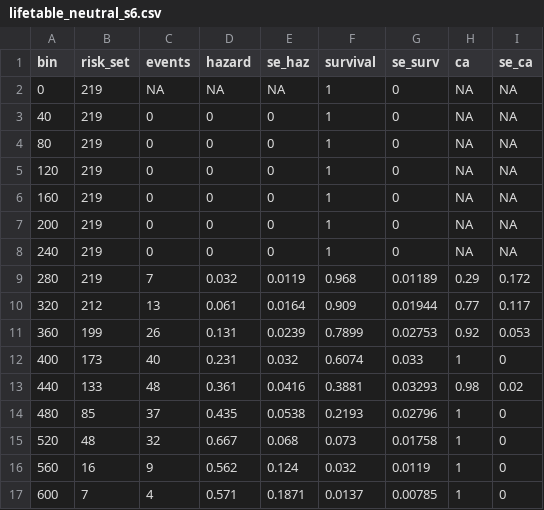
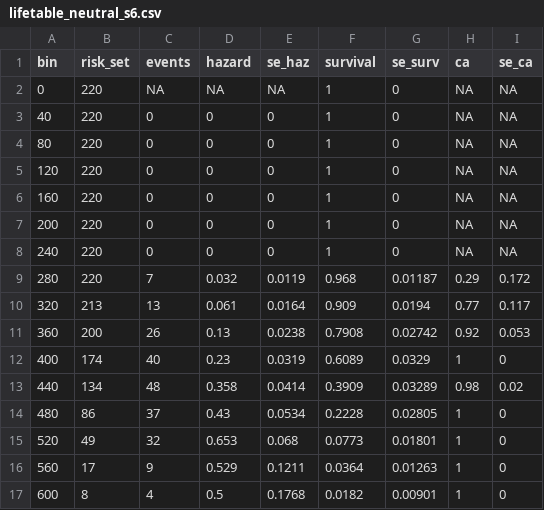
Before and after one commit to sven-panis/Tutorial_Event_History_Analysis, a CSV file: Tutorial_1_descriptive_stats/tables/lifetable_neutral_s6.csv, drawn as a sheet.

Commit message:
add corrected life table

```diff
--- a/Tutorial_1_descriptive_stats/tables/lifetable_neutral_s6.csv
+++ b/Tutorial_1_descriptive_stats/tables/lifetable_neutral_s6.csv
@@ -1,17 +1,17 @@
 bin,risk_set,events,hazard,se_haz,survival,se_surv,ca,se_ca
-0,219,NA,NA,NA,1,0,NA,NA
-40,219,0,0,0,1,0,NA,NA
-80,219,0,0,0,1,0,NA,NA
-120,219,0,0,0,1,0,NA,NA
-160,219,0,0,0,1,0,NA,NA
-200,219,0,0,0,1,0,NA,NA
-240,219,0,0,0,1,0,NA,NA
-280,219,7,0.032,0.0119,0.968,0.01189,0.29,0.172
-320,212,13,0.061,0.0164,0.909,0.01944,0.77,0.117
-360,199,26,0.131,0.0239,0.7899,0.02753,0.92,0.053
-400,173,40,0.231,0.032,0.6074,0.033,1,0
-440,133,48,0.361,0.0416,0.3881,0.03293,0.98,0.02
-480,85,37,0.435,0.0538,0.2193,0.02796,1,0
-520,48,32,0.667,0.068,0.073,0.01758,1,0
-560,16,9,0.562,0.124,0.032,0.0119,1,0
-600,7,4,0.571,0.1871,0.0137,0.00785,1,0
+0,220,NA,NA,NA,1,0,NA,NA
+40,220,0,0,0,1,0,NA,NA
+80,220,0,0,0,1,0,NA,NA
+120,220,0,0,0,1,0,NA,NA
+160,220,0,0,0,1,0,NA,NA
+200,220,0,0,0,1,0,NA,NA
+240,220,0,0,0,1,0,NA,NA
+280,220,7,0.032,0.0119,0.968,0.01187,0.29,0.172
+320,213,13,0.061,0.0164,0.909,0.0194,0.77,0.117
+360,200,26,0.13,0.0238,0.7908,0.02742,0.92,0.053
+400,174,40,0.23,0.0319,0.6089,0.0329,1,0
+440,134,48,0.358,0.0414,0.3909,0.03289,0.98,0.02
+480,86,37,0.43,0.0534,0.2228,0.02805,1,0
+520,49,32,0.653,0.068,0.0773,0.01801,1,0
+560,17,9,0.529,0.1211,0.0364,0.01263,1,0
+600,8,4,0.5,0.1768,0.0182,0.00901,1,0
```
